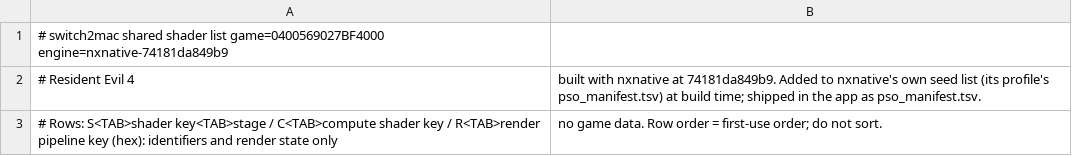
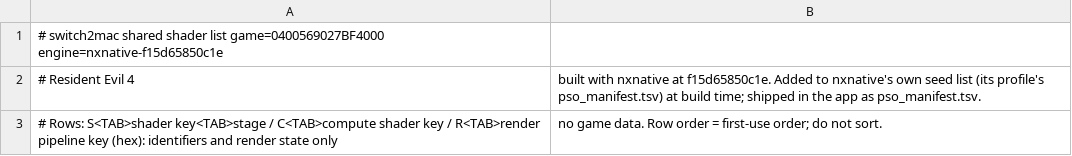
Before and after one commit to Hengle/switch2mac, a TSV file: games/resident-evil-4/shader_list.tsv, drawn as a sheet.

```diff
--- a/games/resident-evil-4/shader_list.tsv
+++ b/games/resident-evil-4/shader_list.tsv
@@ -1,3 +1,3 @@
-# switch2mac shared shader list	game=0400569027BF4000	engine=nxnative-74181da849b9
-# Resident Evil 4, built with nxnative at 74181da849b9. Added to nxnative's own seed list (its profile's pso_manifest.tsv) at build time; shipped in the app as pso_manifest.tsv.
+# switch2mac shared shader list	game=0400569027BF4000	engine=nxnative-f15d65850c1e
+# Resident Evil 4, built with nxnative at f15d65850c1e. Added to nxnative's own seed list (its profile's pso_manifest.tsv) at build time; shipped in the app as pso_manifest.tsv.
 # Rows: S<TAB>shader key<TAB>stage / C<TAB>compute shader key / R<TAB>render pipeline key (hex): identifiers and render state only, no game data. Row order = first-use order; do not sort.
```
Also changed, not shown: 2 other files.
